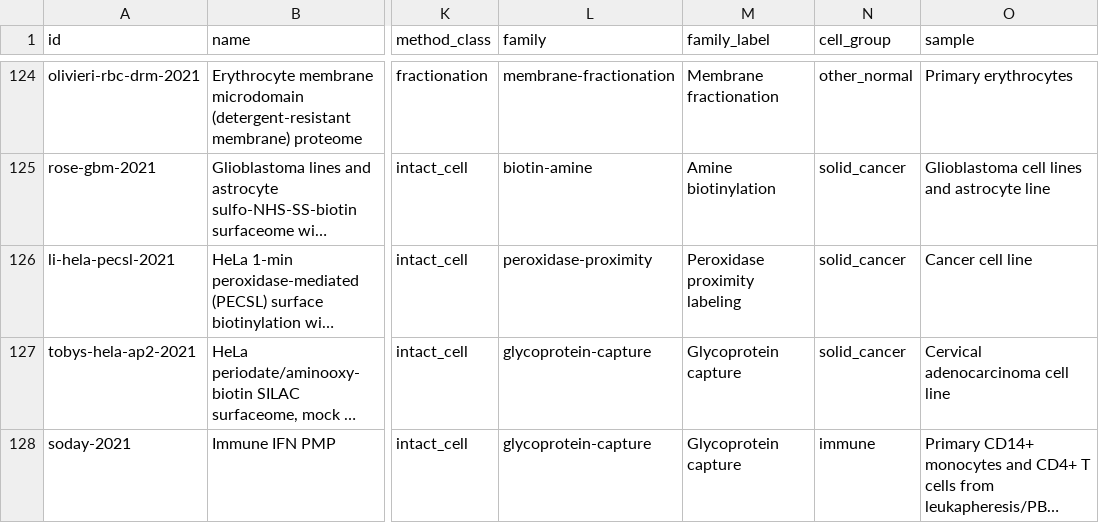
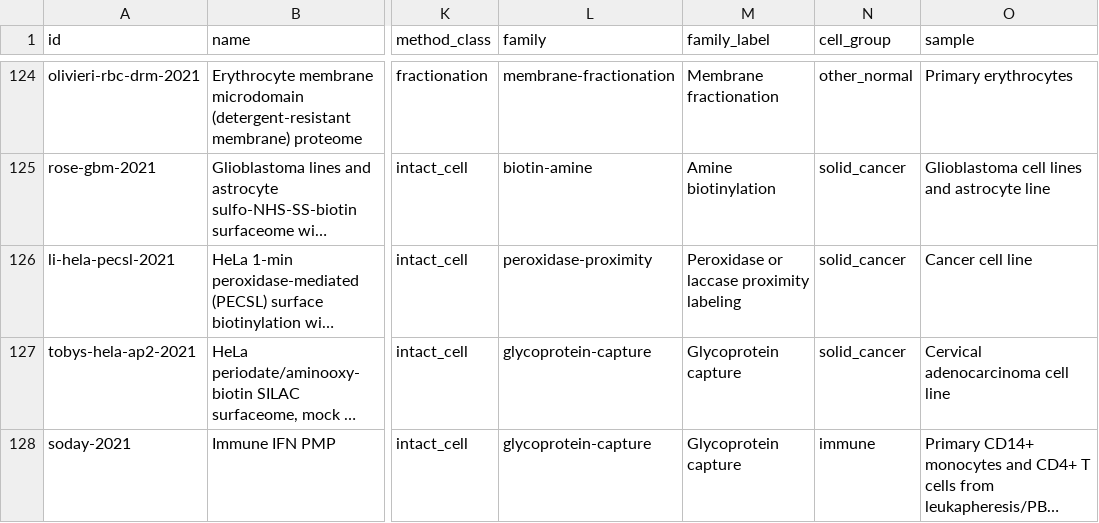
Before and after one commit to Deliverome-Project/accessible-surfaceome, a TSV file: viewer/public/data/surface-proteomics/surface_proteomics_datasets.tsv, drawn as a sheet; only a part is shown, gaps mark what is left out; long unchanged cells end in …; the diff covers the shown part only; the diff names each change by its address in the sheet, - before the commit and + after, or states it on an @@ line.

```diff
--- a/viewer/public/data/surface-proteomics/surface_proteomics_datasets.tsv
+++ b/viewer/public/data/surface-proteomics/surface_proteomics_datasets.tsv
-M126 (family_label): Peroxidase proximity labeling
+M126 (family_label): Peroxidase or laccase proximity labeling
```
Also changed, not shown: 20 edited cells elsewhere in this file, viewer/public/data/surface-proteomics/surface_proteomics_methods.tsv, 37 other files.
